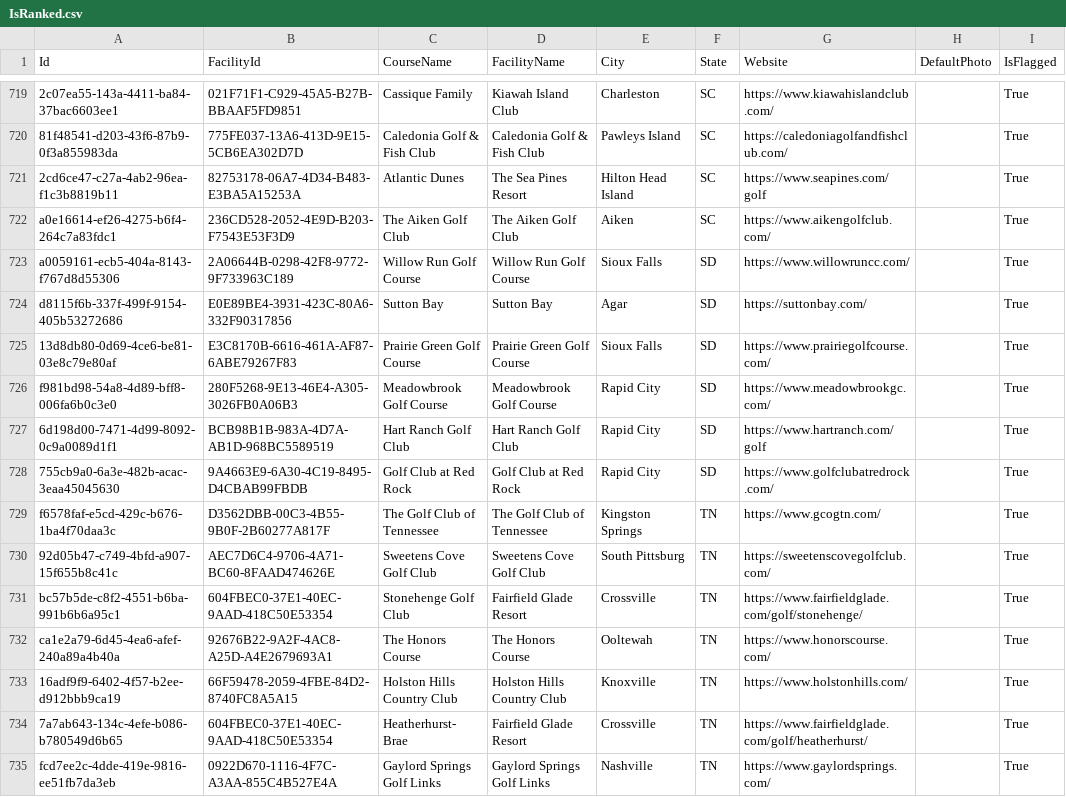
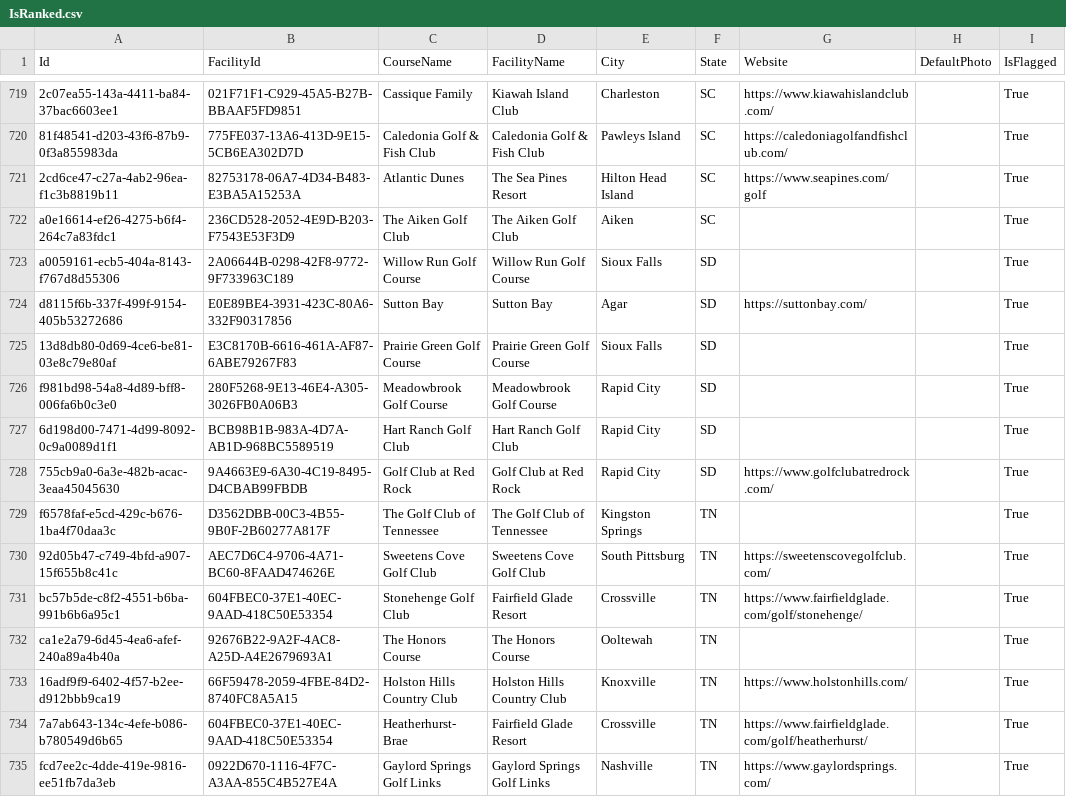
Before and after one commit to Golf-Course-Project/admin-webapp, a CSV file: .imports/data/IsRanked.csv, drawn as a sheet; only a part is shown, gaps mark what is left out; the diff covers the shown part only; the diff names each change by its address in the sheet, - before the commit and + after, or states it on an @@ line.

```diff
--- a/.imports/data/IsRanked.csv
+++ b/.imports/data/IsRanked.csv
-G722 (Website): https://www.aikengolfclub.com/
+G722 (Website): (empty)
-G723 (Website): https://www.willowruncc.com/
+G723 (Website): (empty)
-G725 (Website): https://www.prairiegolfcourse.com/
+G725 (Website): (empty)
-G726 (Website): https://www.meadowbrookgc.com/
+G726 (Website): (empty)
-G727 (Website): https://www.hartranch.com/golf
+G727 (Website): (empty)
-G729 (Website): https://www.gcogtn.com/
+G729 (Website): (empty)
-G732 (Website): https://www.honorscourse.com/
+G732 (Website): (empty)
```
Also changed, not shown: 184 edited cells elsewhere in this file, 1 other file.
